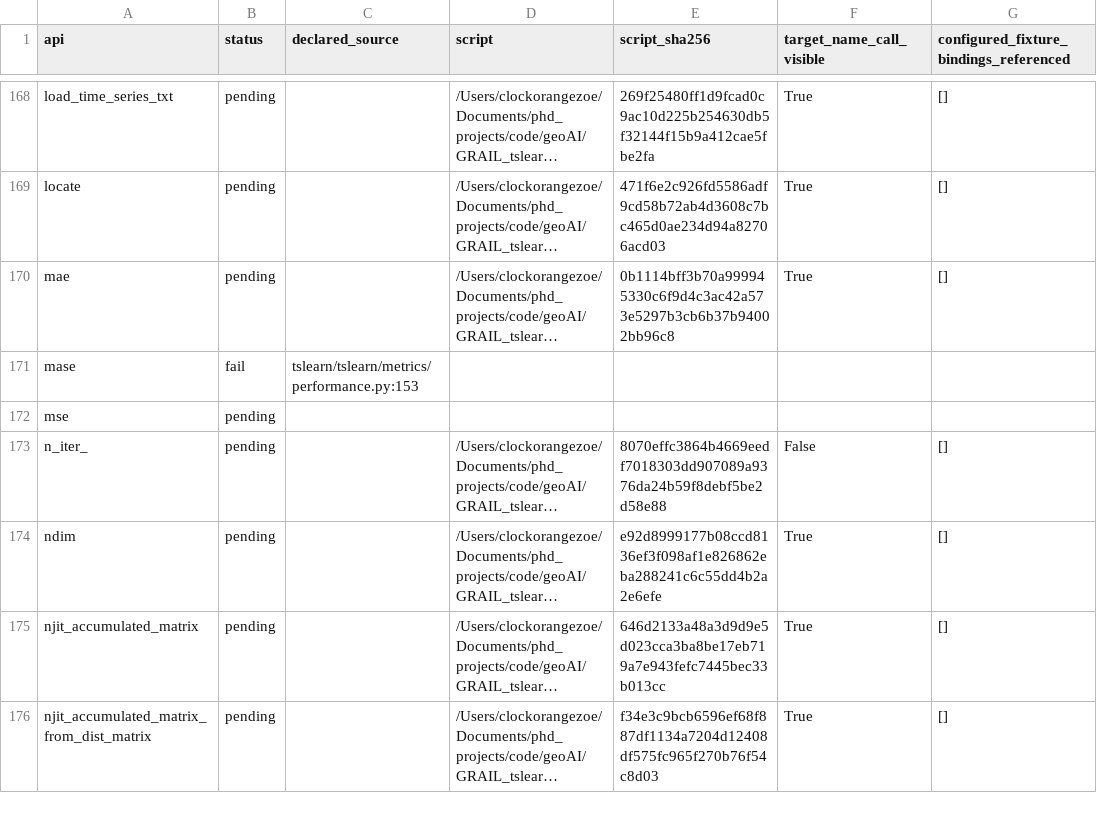
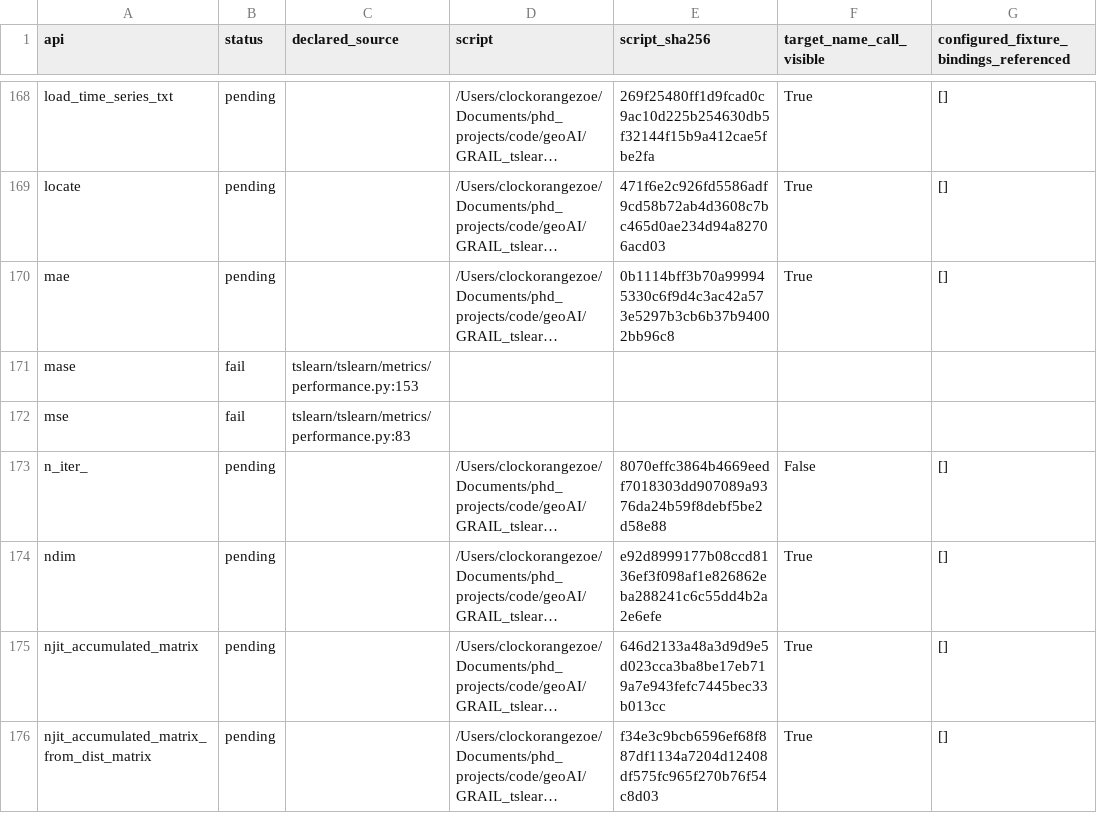
Before and after one commit to ZhuochengShang/GRAIL, a CSV file: experiments/external/overnight_audit/data_validation/tslearn/A1/api_test_data.csv, drawn as a sheet; only a part is shown, gaps mark what is left out; long unchanged cells end in …; the diff covers the shown part only; the diff names each change by its address in the sheet, - before the commit and + after, or states it on an @@ line.

```diff
--- a/experiments/external/overnight_audit/data_validation/tslearn/A1/api_test_data.csv
+++ b/experiments/external/overnight_audit/data_validation/tslearn/A1/api_test_data.csv
-B172 (status): pending
+B172 (status): fail
-C172 (declared_source): (empty)
+C172 (declared_source): tslearn/tslearn/metrics/performance.py:83
```
Also changed, not shown: 12 edited cells elsewhere in this file, experiments/external/overnight_audit/mir_eval/A1/ledger.csv, experiments/external/overnight_audit/thumbnailator/A1/ledger.csv, 49 other files.
